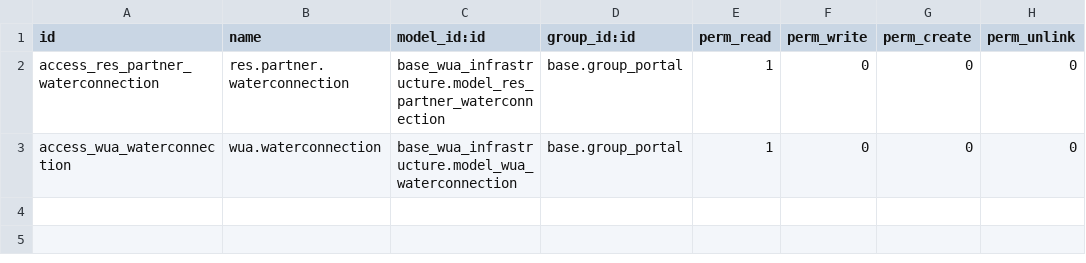
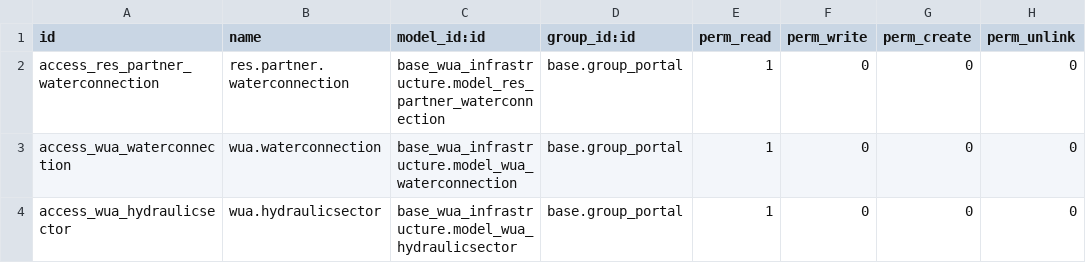
Before and after one commit to MovalAgroingenieria/wua, a CSV file: base_wua_portal_infrastructure/security/ir.model.access.csv, drawn as a sheet.

Commit message:
[UPD] base_wua_portal_general: Update translations and names for fields on views for better xpath usage. Changed view sorting for preswateringrequests.

```diff
--- a/base_wua_portal_infrastructure/security/ir.model.access.csv
+++ b/base_wua_portal_infrastructure/security/ir.model.access.csv
@@ -3 +3,2 @@ access_res_partner_waterconnection,res.partner.waterconnection,base_wua_infrastr
 access_wua_waterconnection,wua.waterconnection,base_wua_infrastructure.model_wua_waterconnection,base.group_portal,1,0,0,0
+access_wua_hydraulicsector,wua.hydraulicsector,base_wua_infrastructure.model_wua_hydraulicsector,base.group_portal,1,0,0,0
```
Also changed, not shown: 13 other files.
